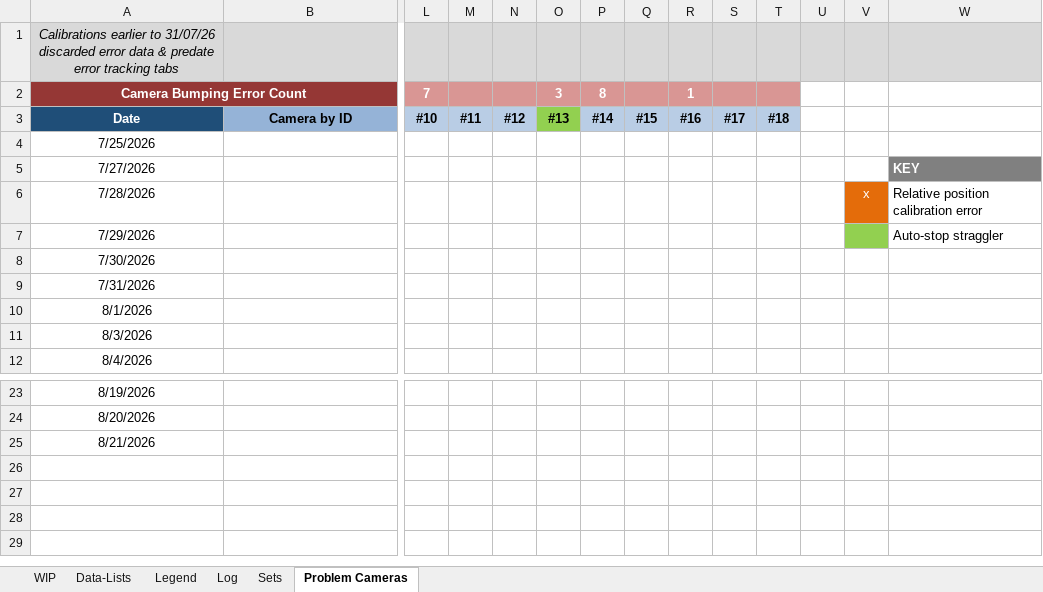
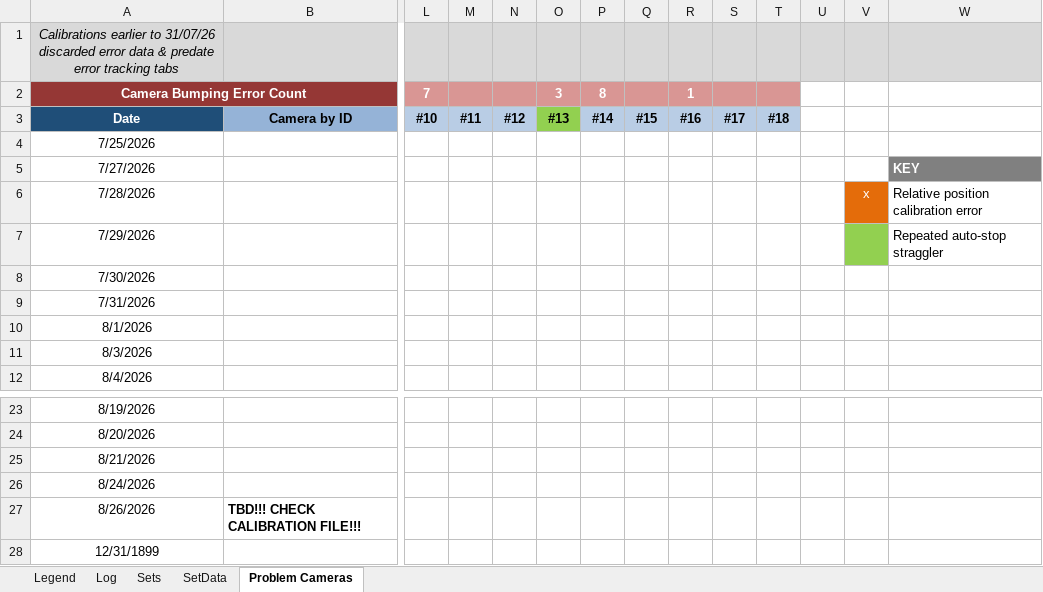
Before and after one commit to newwby/vicon-documentation, an Excel workbook: Data/calibration_tracker_log_only.xlsx, sheet Problem Cameras, drawn as a sheet; only a part is shown, gaps mark what is left out; values as stored, in another font and other column widths than the file's, no borders; rows hold the shown columns only; the diff names each change by its address in the sheet, - before the commit and + after, or states it on an @@ line.

```diff
--- a/Data/calibration_tracker_log_only.xlsx (sheet Problem Cameras)
+++ b/Data/calibration_tracker_log_only.xlsx (sheet Problem Cameras)
@@ sheet tab hidden: WIP @@
@@ sheet tab hidden: Data-Lists @@
+sheet tab: SetData
-W7: Auto-stop straggler
+W7: Repeated auto-stop straggler
+row 26: 8/24/2026
+row 27: 8/26/2026 | TBD!!! CHECK CALIBRATION FILE!!!
+row 28: 12/31/1899
```
Also changed, not shown: sheet Log, sheet Sets, sheet Legend, hidden cells, Data/LCAS Vicon Temperature Tracker.xlsx, 13 other files.
